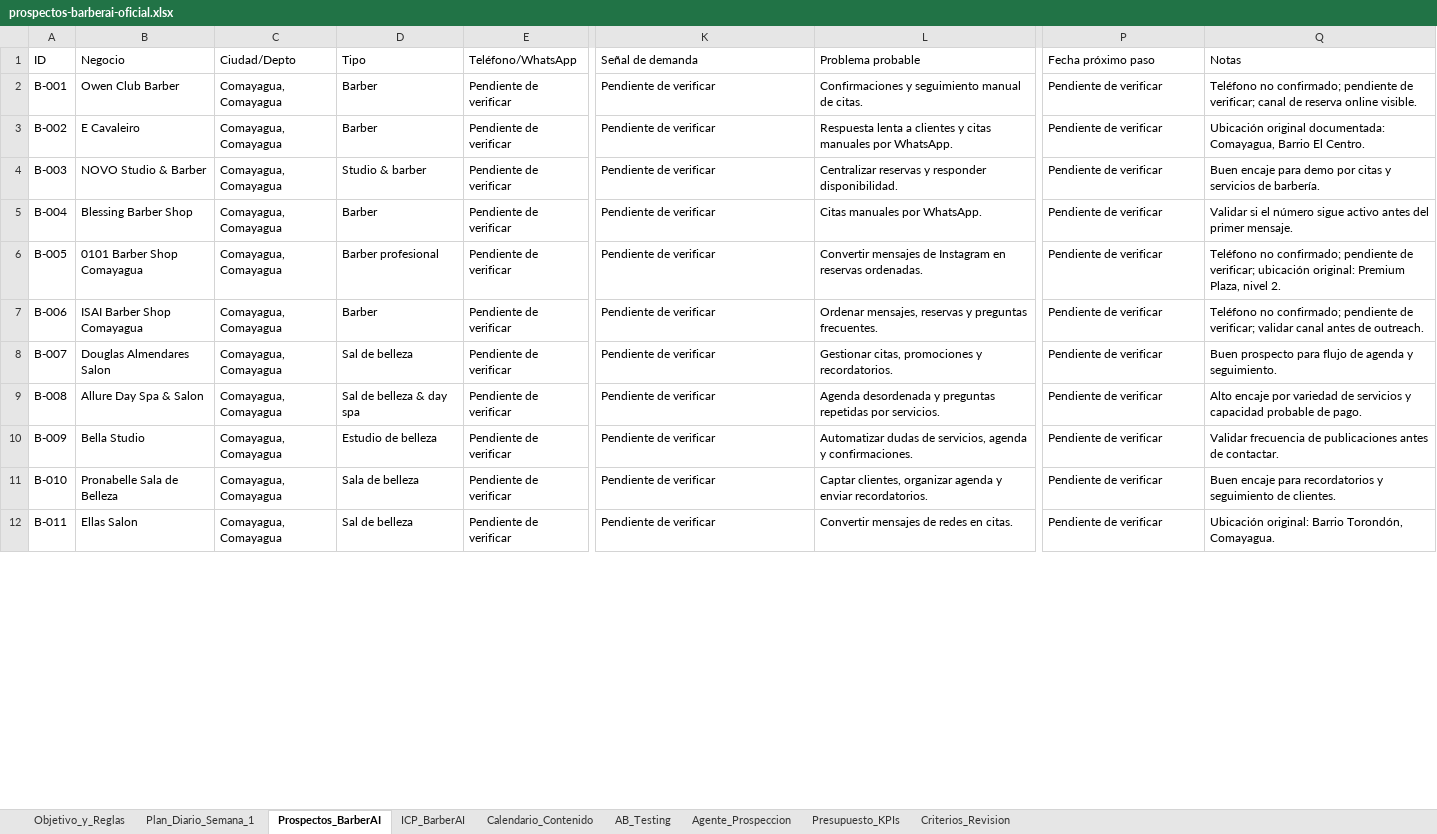
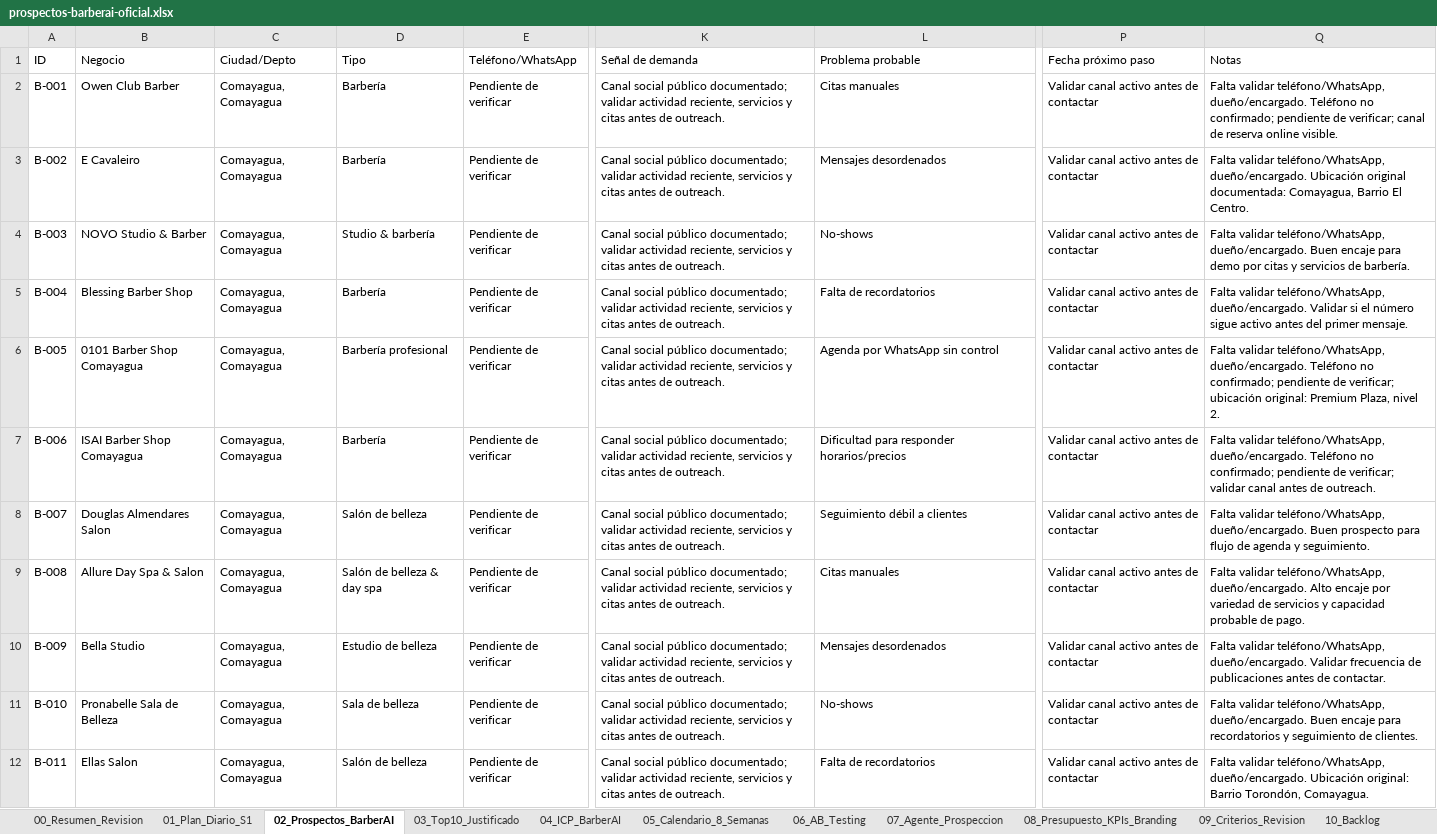
Before and after one commit to danielestudiante-star/landing-barberai, an Excel workbook: data/prospectos-barberai-oficial.xlsx, sheet 02_Prospectos_BarberAI, drawn as a sheet; only a part is shown, gaps mark what is left out; values as stored, in another font and other column widths than the file's, no cell formats; the diff covers the shown part only; the diff names each change by its address in the sheet, - before the commit and + after, or states it on an @@ line.

Commit message:
Corrige prospectos BarberAI segun plan comercial

```diff
--- a/data/prospectos-barberai-oficial.xlsx (sheet 02_Prospectos_BarberAI)
+++ b/data/prospectos-barberai-oficial.xlsx (sheet 02_Prospectos_BarberAI)
-sheet tab: Objetivo_y_Reglas
+sheet tab: 00_Resumen_Revision
-sheet tab: Plan_Diario_Semana_1
+sheet tab: 01_Plan_Diario_S1
-sheet tab: Prospectos_BarberAI
+sheet tab: 02_Prospectos_BarberAI
-sheet tab: ICP_BarberAI
+sheet tab: 03_Top10_Justificado
-sheet tab: Calendario_Contenido
+sheet tab: 04_ICP_BarberAI
-sheet tab: AB_Testing
+sheet tab: 05_Calendario_8_Semanas
-sheet tab: Agente_Prospeccion
+sheet tab: 06_AB_Testing
-sheet tab: Presupuesto_KPIs
+sheet tab: 07_Agente_Prospeccion
-sheet tab: Criterios_Revision
+sheet tab: 08_Presupuesto_KPIs_Branding
+sheet tab: 09_Criterios_Revision
+sheet tab: 10_Backlog
-D2:D3 (Tipo): Barber
+D2:D3 (Tipo): Barbería
-K2:K12 (Señal de demanda): Pendiente de verificar
+K2:K12 (Señal de demanda): Canal social público documentado; validar actividad reciente, servicios y citas antes de outreach.
-L2 (Problema probable): Confirmaciones y seguimiento manual de citas.
+L2 (Problema probable): Citas manuales
-P2:P12 (Fecha próximo paso): Pendiente de verificar
+P2:P12 (Fecha próximo paso): Validar canal activo antes de contactar
-Q2 (Notas): Teléfono no…
+Q2 (Notas): Falta validar teléfono/WhatsApp, dueño/encargado. Teléfono no…
-L3 (Problema probable): Respuesta lenta a clientes y citas manuales por WhatsApp.
+L3 (Problema probable): Mensajes desordenados
-Q3 (Notas): Ubicación original…
+Q3 (Notas): Falta validar teléfono/WhatsApp, dueño/encargado. Ubicación original…
-D4 (Tipo): Studio & barber
+D4 (Tipo): Studio & barbería
-L4 (Problema probable): Centralizar reservas y responder disponibilidad.
+L4 (Problema probable): No-shows
-Q4 (Notas): Buen encaje…
+Q4 (Notas): Falta validar teléfono/WhatsApp, dueño/encargado. Buen encaje…
-D5 (Tipo): Barber
+D5 (Tipo): Barbería
-L5 (Problema probable): Citas manuales por WhatsApp.
+L5 (Problema probable): Falta de recordatorios
-Q5 (Notas): Validar si…
+Q5 (Notas): Falta validar teléfono/WhatsApp, dueño/encargado. Validar si…
-D6 (Tipo): Barber profesional
+D6 (Tipo): Barbería profesional
-L6 (Problema probable): Convertir mensajes de Instagram en reservas ordenadas.
+L6 (Problema probable): Agenda por WhatsApp sin control
-Q6 (Notas): Teléfono no…
+Q6 (Notas): Falta validar teléfono/WhatsApp, dueño/encargado. Teléfono no…
-D7 (Tipo): Barber
+D7 (Tipo): Barbería
-L7 (Problema probable): Ordenar mensajes, reservas y preguntas frecuentes.
+L7 (Problema probable): Dificultad para responder horarios/precios
-Q7 (Notas): Teléfono no…
+Q7 (Notas): Falta validar teléfono/WhatsApp, dueño/encargado. Teléfono no…
-D8 (Tipo): Sal de belleza
+D8 (Tipo): Salón de belleza
-L8 (Problema probable): Gestionar citas, promociones y recordatorios.
+L8 (Problema probable): Seguimiento débil a clientes
-Q8 (Notas): Buen prospecto…
+Q8 (Notas): Falta validar teléfono/WhatsApp, dueño/encargado. Buen prospecto…
-D9 (Tipo): Sal de belleza & day spa
+D9 (Tipo): Salón de belleza & day spa
-L9 (Problema probable): Agenda desordenada y preguntas repetidas por servicios.
+L9 (Problema probable): Citas manuales
-Q9 (Notas): Alto encaje…
+Q9 (Notas): Falta validar teléfono/WhatsApp, dueño/encargado. Alto encaje…
-L10 (Problema probable): Automatizar dudas de servicios, agenda y confirmaciones.
+L10 (Problema probable): Mensajes desordenados
-Q10 (Notas): Validar frecuencia…
+Q10 (Notas): Falta validar teléfono/WhatsApp, dueño/encargado. Validar frecuencia…
-L11 (Problema probable): Captar clientes, organizar agenda y enviar recordatorios.
+L11 (Problema probable): No-shows
-Q11 (Notas): Buen encaje…
+Q11 (Notas): Falta validar teléfono/WhatsApp, dueño/encargado. Buen encaje…
-D12 (Tipo): Sal de belleza
+D12 (Tipo): Salón de belleza
-L12 (Problema probable): Convertir mensajes de redes en citas.
+L12 (Problema probable): Falta de recordatorios
-Q12 (Notas): Ubicación original:…
+Q12 (Notas): Falta validar teléfono/WhatsApp, dueño/encargado. Ubicación original:…
```
Also changed, not shown: 479 edited cells elsewhere in this sheet, sheet 01_Plan_Diario_S1, sheet 03_Top10_Justificado, sheet 06_AB_Testing, sheet 05_Calendario_8_Semanas, sheet 08_Presupuesto_KPIs_Branding, sheet 00_Resumen_Revision, 2 more sheets, cell formats, 2 other files.
